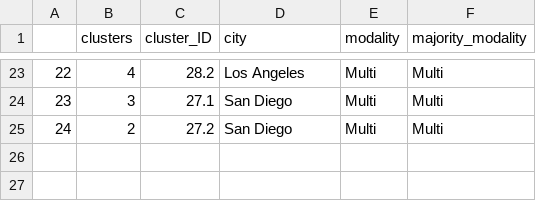
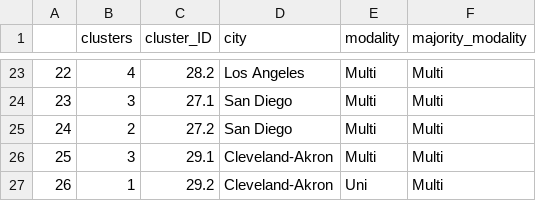
Before and after one commit to SPATIAL-Lab/CityWater, a CSV file: data/timeseriesModality.csv, drawn as a sheet; only a part is shown, gaps mark what is left out.

```diff
--- a/data/timeseriesModality.csv
+++ b/data/timeseriesModality.csv
@@ -25 +25,3 @@
 "24",2,"27.2","San Diego","Multi","Multi"
+"25",3,"29.1","Cleveland-Akron","Multi","Multi"
+"26",1,"29.2","Cleveland-Akron","Uni","Multi"
```
Also changed, not shown: data/datasummary.csv, data/multivariate.csv, 18 other files.
